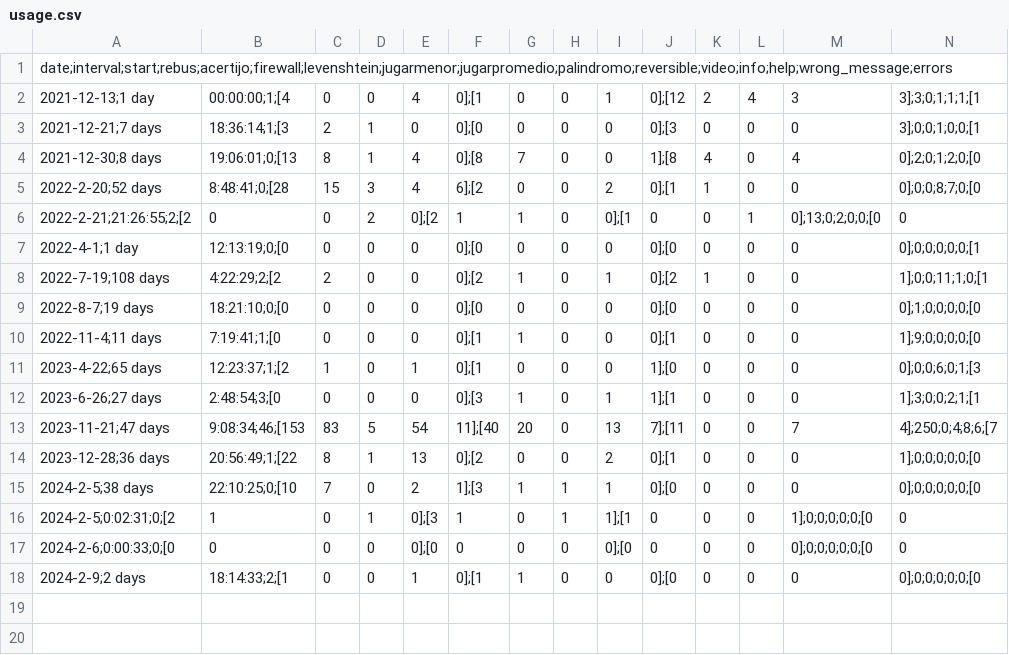
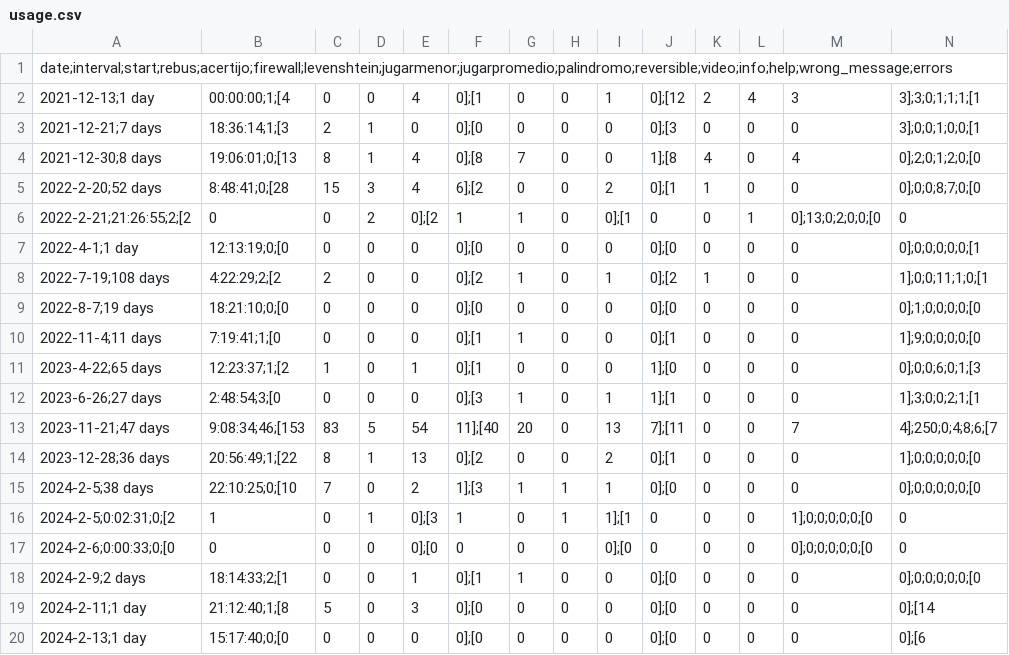
Before and after one commit to rvalla/festivaldelingenio.bot, a CSV file: usage.csv, drawn as a sheet; only a part is shown; rows hold the shown columns only; the diff names each change by its address in the sheet, - before the commit and + after, or states it on an @@ line.

```diff
--- a/usage.csv
+++ b/usage.csv
+row 19: 2024-2-11;1 day | 21:12:40;1;[8 | 5 | 0 | 3 | 0];[0 | 0 | 0 | 0 | 0];[0 | 0 | 0 | 0 | 0];[14
+row 20: 2024-2-13;1 day | 15:17:40;0;[0 | 0 | 0 | 0 | 0];[0 | 0 | 0 | 0 | 0];[0 | 0 | 0 | 0 | 0];[6
```
Also changed, not shown: games.csv, 11 other files.
